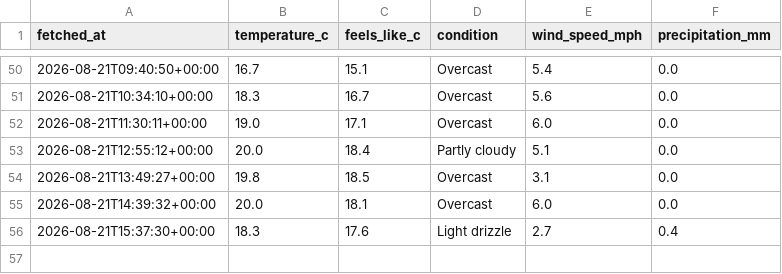
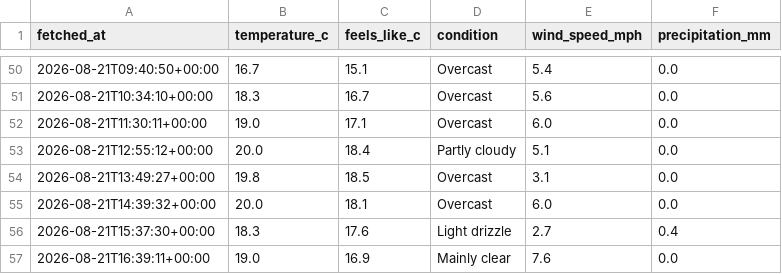
Before and after one commit to Chessel85/WhatsOn, a CSV file: data/history/weather.csv, drawn as a sheet; only a part is shown, gaps mark what is left out.

```diff
--- a/data/history/weather.csv
+++ b/data/history/weather.csv
@@ -56 +56,2 @@ fetched_at,temperature_c,feels_like_c,condition,wind_speed_mph,precipitation_mm
 2026-08-21T15:37:30+00:00,18.3,17.6,Light drizzle,2.7,0.4
+2026-08-21T16:39:11+00:00,19.0,16.9,Mainly clear,7.6,0.0
```
Also changed, not shown: 1 other file.
